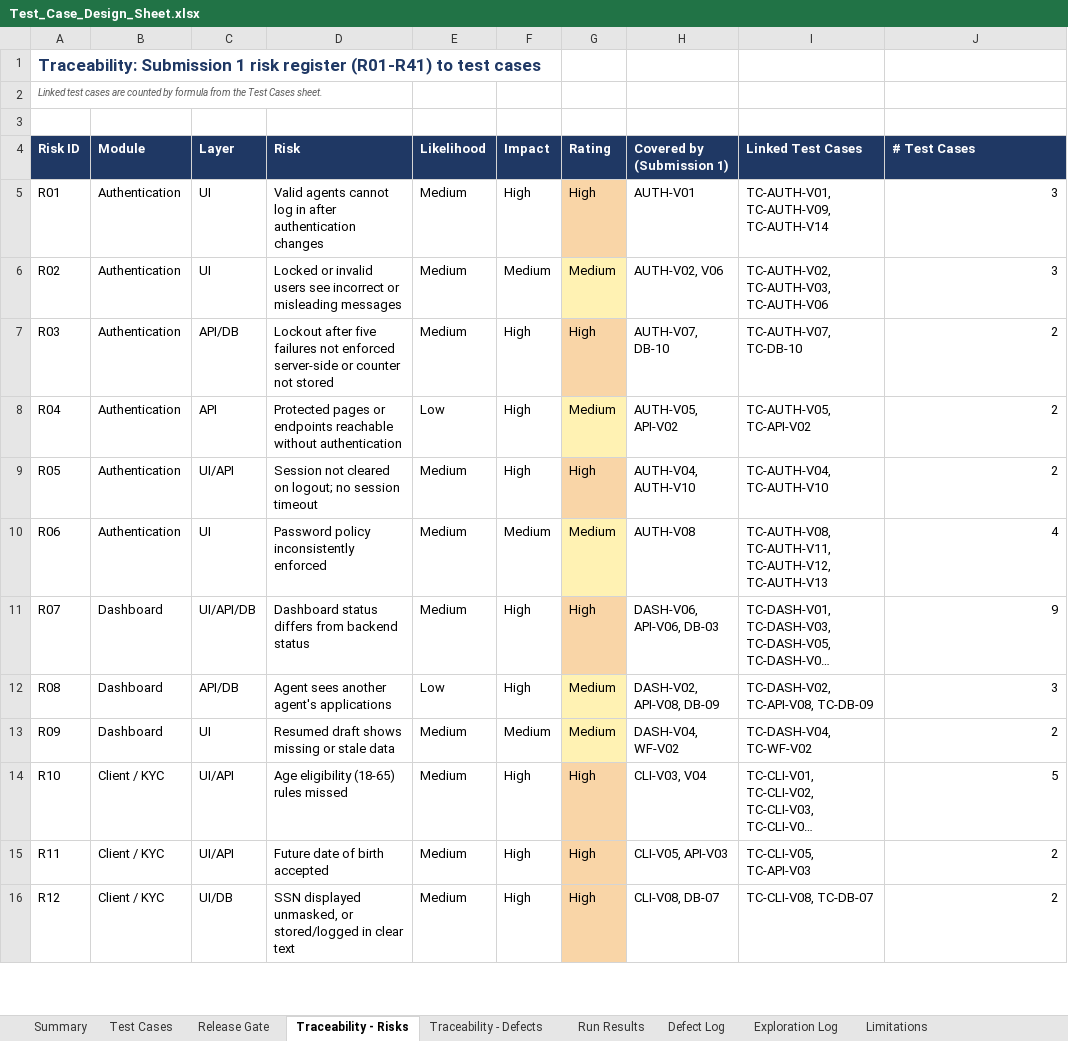
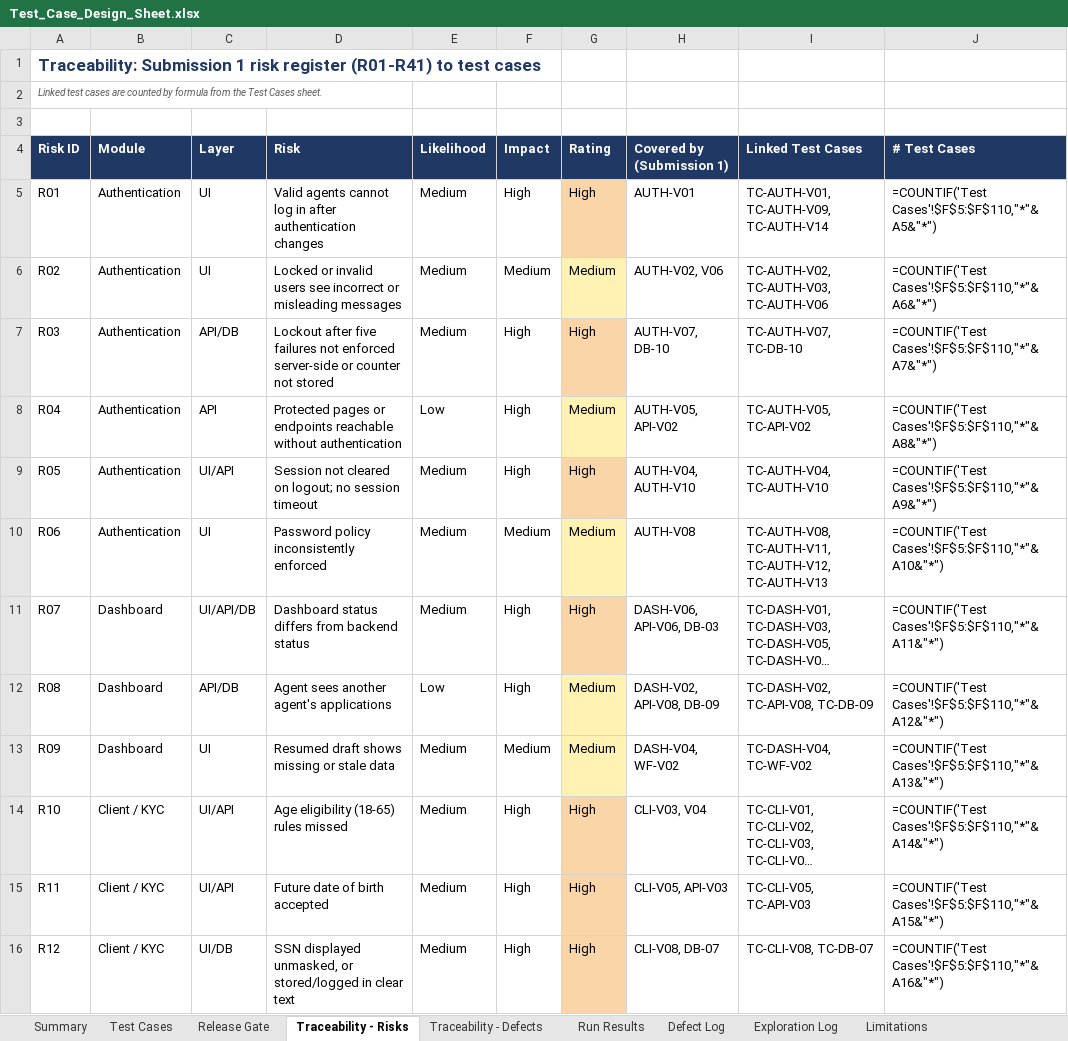
Before and after one commit to asksam243/InsuranceOrderEntryPlayWright, an Excel workbook: test-design/Test_Case_Design_Sheet.xlsx, sheet Traceability - Risks, drawn as a sheet; only a part is shown; long unchanged cells end in …; values as stored, in another font and other column widths than the file's, no borders; formulas without a stored value are shown as written; the diff covers the shown part only; the diff names each change by its address in the sheet, - before the commit and + after, or states it on an @@ line.

```diff
--- a/test-design/Test_Case_Design_Sheet.xlsx (sheet Traceability - Risks)
+++ b/test-design/Test_Case_Design_Sheet.xlsx (sheet Traceability - Risks)
-J5 (# Test Cases): 3
+J5 (# Test Cases): =COUNTIF('Test Cases'!$F$5:$F$110,"*"&A5&"*")
-J6 (# Test Cases): 3
+J6 (# Test Cases): =COUNTIF('Test Cases'!$F$5:$F$110,"*"&A6&"*")
-J7 (# Test Cases): 2
+J7 (# Test Cases): =COUNTIF('Test Cases'!$F$5:$F$110,"*"&A7&"*")
-J8 (# Test Cases): 2
+J8 (# Test Cases): =COUNTIF('Test Cases'!$F$5:$F$110,"*"&A8&"*")
-J9 (# Test Cases): 2
+J9 (# Test Cases): =COUNTIF('Test Cases'!$F$5:$F$110,"*"&A9&"*")
-J10 (# Test Cases): 4
+J10 (# Test Cases): =COUNTIF('Test Cases'!$F$5:$F$110,"*"&A10&"*")
-J11 (# Test Cases): 9
+J11 (# Test Cases): =COUNTIF('Test Cases'!$F$5:$F$110,"*"&A11&"*")
-J12 (# Test Cases): 3
+J12 (# Test Cases): =COUNTIF('Test Cases'!$F$5:$F$110,"*"&A12&"*")
-J13 (# Test Cases): 2
+J13 (# Test Cases): =COUNTIF('Test Cases'!$F$5:$F$110,"*"&A13&"*")
-J14 (# Test Cases): 5
+J14 (# Test Cases): =COUNTIF('Test Cases'!$F$5:$F$110,"*"&A14&"*")
-J15 (# Test Cases): 2
+J15 (# Test Cases): =COUNTIF('Test Cases'!$F$5:$F$110,"*"&A15&"*")
-J16 (# Test Cases): 2
+J16 (# Test Cases): =COUNTIF('Test Cases'!$F$5:$F$110,"*"&A16&"*")
```
Also changed, not shown: 30 edited cells elsewhere in this sheet, sheet Summary, sheet Run Results, sheet Traceability - Defects, sheet Exploration Log, sheet Release Gate, charts or pictures, 4 other files.
